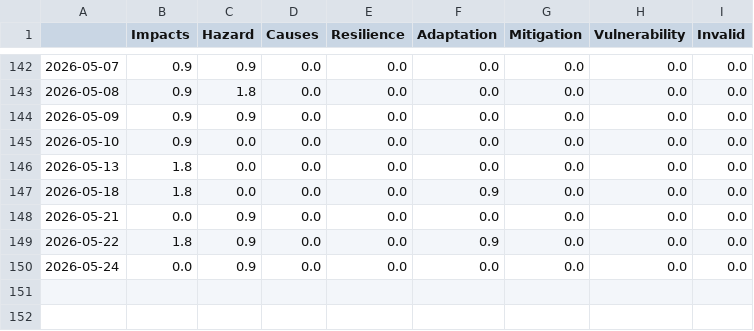
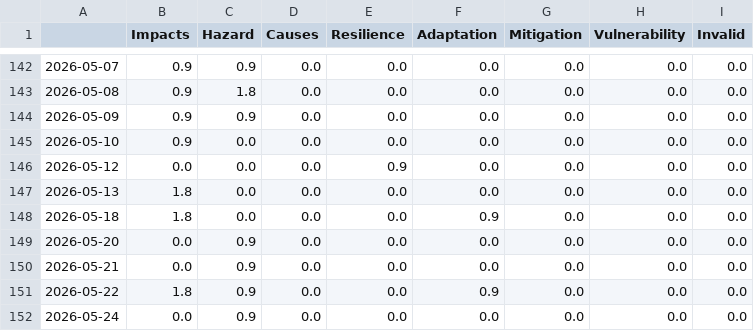
Before and after one commit to sonjanews/DroughtIsComing, a CSV file: csv/topics_date.csv, drawn as a sheet; only a part is shown, gaps mark what is left out.

```diff
--- a/csv/topics_date.csv
+++ b/csv/topics_date.csv
@@ -145,4 +145,6 @@
 2026-05-10,0.9,0.0,0.0,0.0,0.0,0.0,0.0,0.0
+2026-05-12,0.0,0.0,0.0,0.9,0.0,0.0,0.0,0.0
 2026-05-13,1.8,0.0,0.0,0.0,0.0,0.0,0.0,0.0
 2026-05-18,1.8,0.0,0.0,0.0,0.9,0.0,0.0,0.0
+2026-05-20,0.0,0.9,0.0,0.0,0.0,0.0,0.0,0.0
 2026-05-21,0.0,0.9,0.0,0.0,0.0,0.0,0.0,0.0
```
Also changed, not shown: 5 other files.
